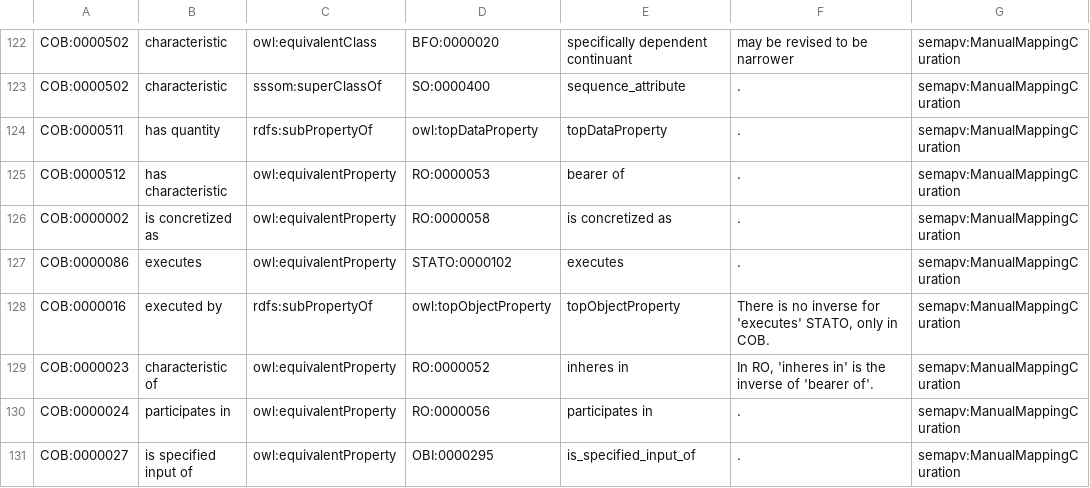
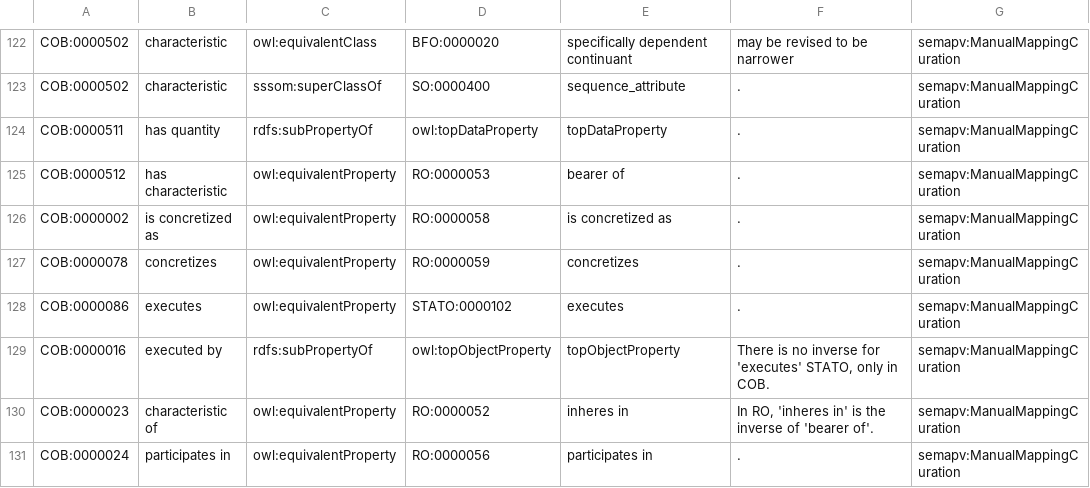
Before and after one commit to OBOFoundry/COB, a TSV file: src/ontology/components/cob-to-external.tsv, drawn as a sheet; only a part is shown, gaps mark what is left out; the shorter side is filled out with more unchanged rows; the diff names each change by its address in the sheet, - before the commit and + after, or states it on an @@ line.

Commit message:
Add mapping for concretizes

```diff
--- a/src/ontology/components/cob-to-external.tsv
+++ b/src/ontology/components/cob-to-external.tsv
+row 127: COB:0000078 | concretizes | owl:equivalentProperty | RO:0000059 | concretizes | . | semapv:ManualMappingCuration
```
